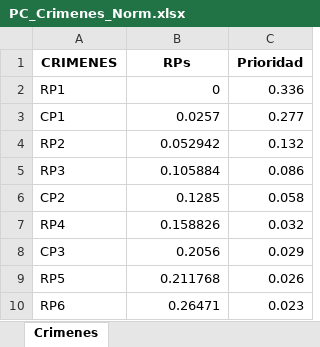
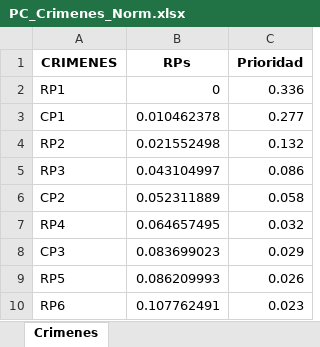
Before and after one commit to BrOzTheSorTz/AHP_SORT, an Excel workbook: data/Prioridades/PC_Crimenes_Norm.xlsx, sheet Crimenes, drawn as a sheet; values as stored, in another font and other column widths than the file's, no borders; charts and pictures not drawn; the diff names each change by its address in the sheet, - before the commit and + after, or states it on an @@ line.

```diff
--- a/data/Prioridades/PC_Crimenes_Norm.xlsx (sheet Crimenes)
+++ b/data/Prioridades/PC_Crimenes_Norm.xlsx (sheet Crimenes)
-B3 (RPs): 0.0257
+B3 (RPs): 0.010462378
-B4 (RPs): 0.052942
+B4 (RPs): 0.021552498
-B5 (RPs): 0.105884
+B5 (RPs): 0.043104997
-B6 (RPs): 0.1285
+B6 (RPs): 0.052311889
-B7 (RPs): 0.158826
+B7 (RPs): 0.064657495
-B8 (RPs): 0.2056
+B8 (RPs): 0.083699023
-B9 (RPs): 0.211768
+B9 (RPs): 0.086209993
-B10 (RPs): 0.26471
+B10 (RPs): 0.107762491
```
Also changed, not shown: data/Prioridades/PC_DROGAS_Norm.xlsx, data/Prioridades/PC_ORDEN_Norm.xlsx, 8 other files.
